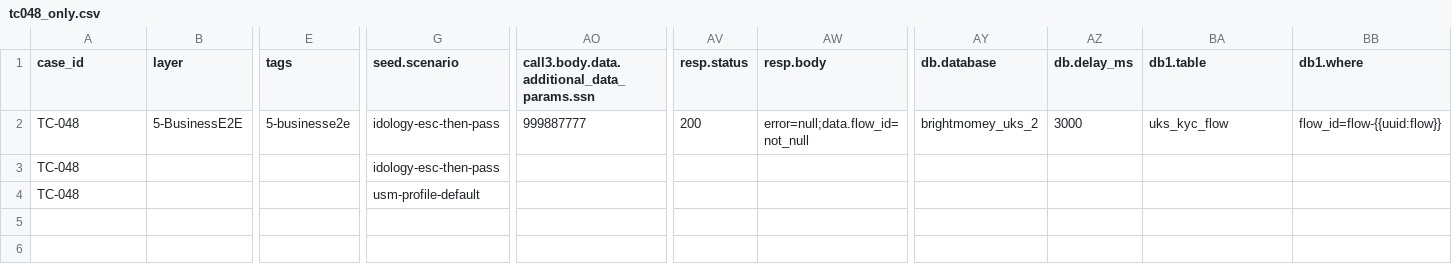
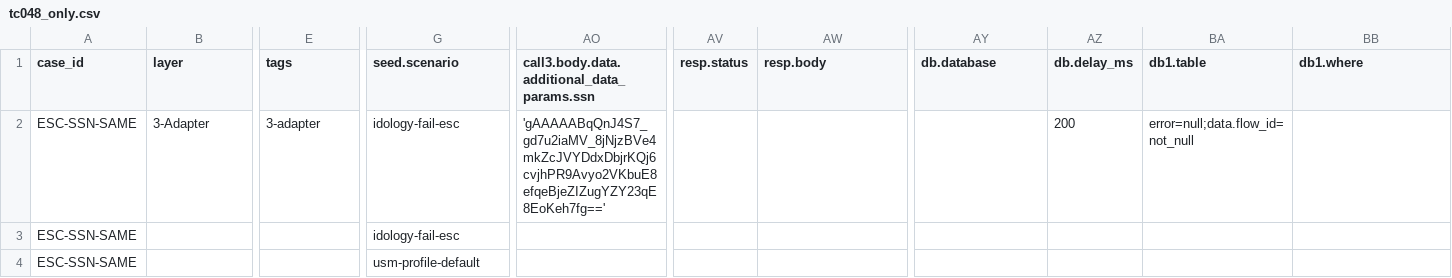
Before and after one commit to BrightMoney-AI/brightmoney-mock-uks, a CSV file: data/tc048_only.csv, drawn as a sheet; only a part is shown, gaps mark what is left out; the diff covers the shown part only; the diff names each change by its address in the sheet, - before the commit and + after, or states it on an @@ line.

```diff
--- a/data/tc048_only.csv
+++ b/data/tc048_only.csv
-A2:A4 (case_id): TC-048
+A2:A4 (case_id): ESC-SSN-SAME
-B2 (layer): 5-BusinessE2E
+B2 (layer): 3-Adapter
-E2 (tags): 5-businesse2e
+E2 (tags): 3-adapter
-G2:G3 (seed.scenario): idology-esc-then-pass
+G2:G3 (seed.scenario): idology-fail-esc
-AO2: 999887777
+AO2: 'gAAAAABqQnJ4S7_gd7u2iaMV_8jNjzBVe4mkZcJVYDdxDbjrKQj6cvjhPR9Avyo2VKbuE8efqeBjeZIZugYZY23qE8EoKeh7fg=='
-AV2 (resp.status): 200
+AV2 (resp.status): (empty)
-AW2 (resp.body): error=null;data.flow_id=not_null
+AW2 (resp.body): (empty)
-AY2 (db.database): brightmomey_uks_2
+AY2 (db.database): (empty)
-AZ2 (db.delay_ms): 3000
+AZ2 (db.delay_ms): 200
-BA2 (db1.table): uks_kyc_flow
+BA2 (db1.table): error=null;data.flow_id=not_null
-BB2 (db1.where): flow_id=flow-{{uuid:flow}}
+BB2 (db1.where): (empty)
```
Also changed, not shown: 15 edited cells elsewhere in this file.
